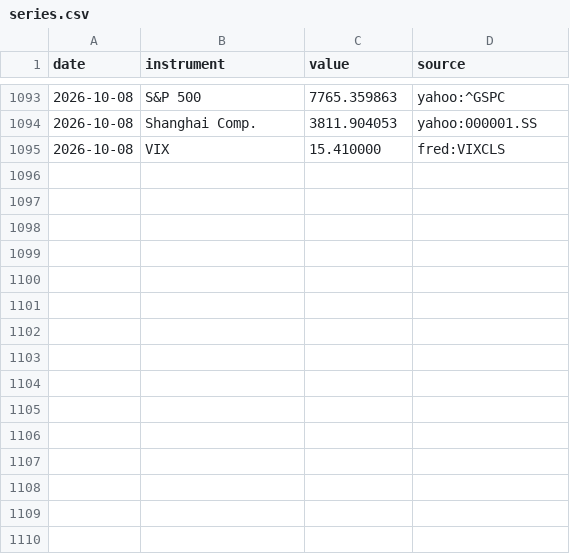
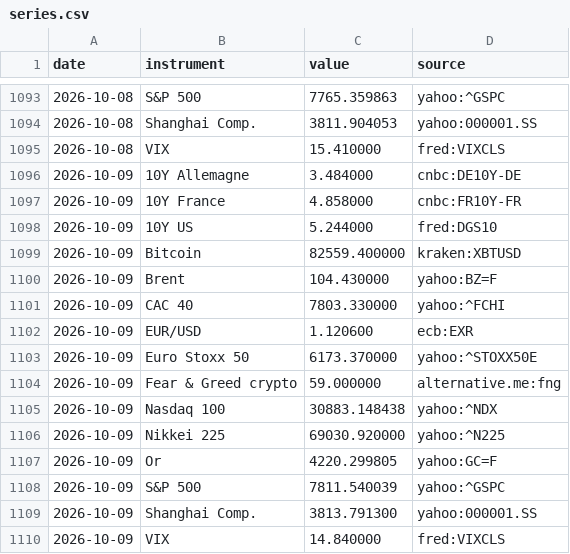
Before and after one commit to Daddeasy/veille-marches, a CSV file: series.csv, drawn as a sheet; only a part is shown, gaps mark what is left out.

```diff
--- a/series.csv
+++ b/series.csv
@@ -1095 +1095,16 @@ date,instrument,value,source
 2026-10-08,VIX,15.410000,fred:VIXCLS
+2026-10-09,10Y Allemagne,3.484000,cnbc:DE10Y-DE
+2026-10-09,10Y France,4.858000,cnbc:FR10Y-FR
+2026-10-09,10Y US,5.244000,fred:DGS10
+2026-10-09,Bitcoin,82559.400000,kraken:XBTUSD
+2026-10-09,Brent,104.430000,yahoo:BZ=F
+2026-10-09,CAC 40,7803.330000,yahoo:^FCHI
+2026-10-09,EUR/USD,1.120600,ecb:EXR
+2026-10-09,Euro Stoxx 50,6173.370000,yahoo:^STOXX50E
+2026-10-09,Fear & Greed crypto,59.000000,alternative.me:fng
+2026-10-09,Nasdaq 100,30883.148438,yahoo:^NDX
+2026-10-09,Nikkei 225,69030.920000,yahoo:^N225
+2026-10-09,Or,4220.299805,yahoo:GC=F
+2026-10-09,S&P 500,7811.540039,yahoo:^GSPC
+2026-10-09,Shanghai Comp.,3813.791300,yahoo:000001.SS
+2026-10-09,VIX,14.840000,fred:VIXCLS
```
Also changed, not shown: 1 other file.
